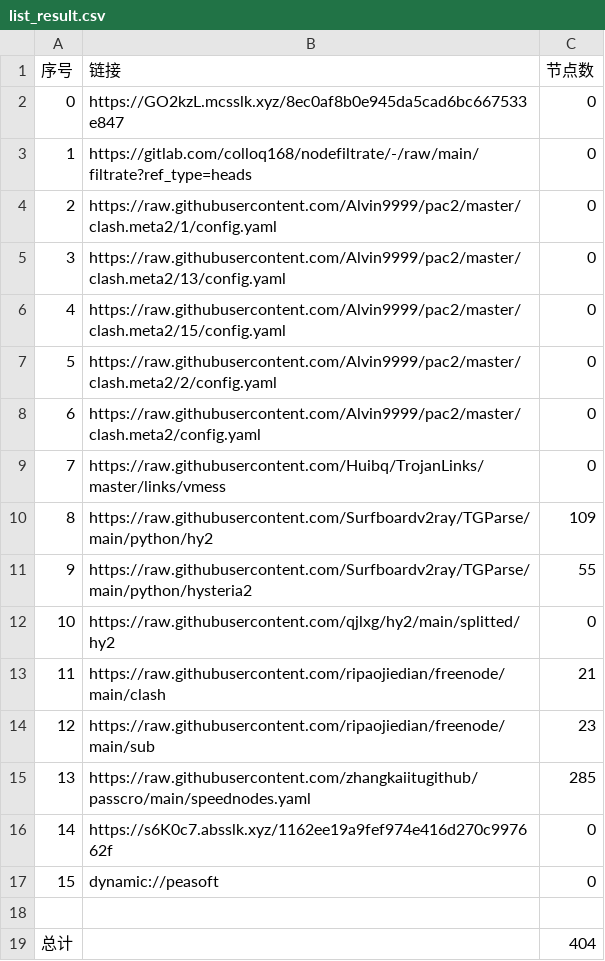
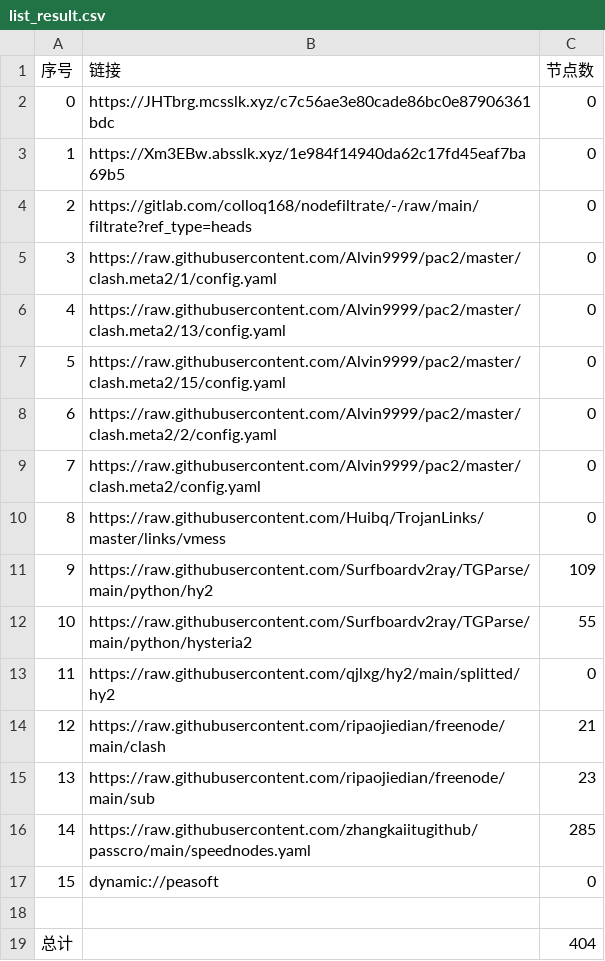
Before and after one commit to yg8080/AutoMergePublicNodes, a CSV file: list_result.csv, drawn as a sheet; removed rows and columns are numbered as before the commit, all else as after; the diff names each change by its address in the sheet, - before the commit and + after, or states it on an @@ line.

```diff
--- a/list_result.csv
+++ b/list_result.csv
-B2 (链接): https://GO2kzL.mcsslk.xyz/8ec0af8b0e945da5cad6bc667533e847
+B2 (链接): https://JHTbrg.mcsslk.xyz/c7c56ae3e80cade86bc0e87906361bdc
+row 3: 1 | https://Xm3EBw.absslk.xyz/1e984f14940da62c17fd45eaf7ba69b5 | 0
@@ column A (序号) renumbered between rows 4 and 16 @@
-row 16: 14 | https://s6K0c7.absslk.xyz/1162ee19a9fef974e416d270c997662f | 0
```
Also changed, not shown: 24 other files.
